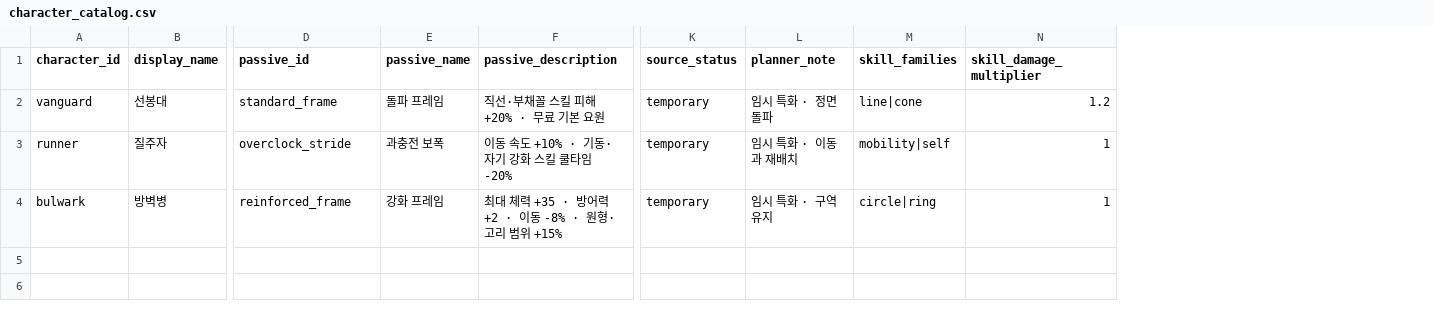
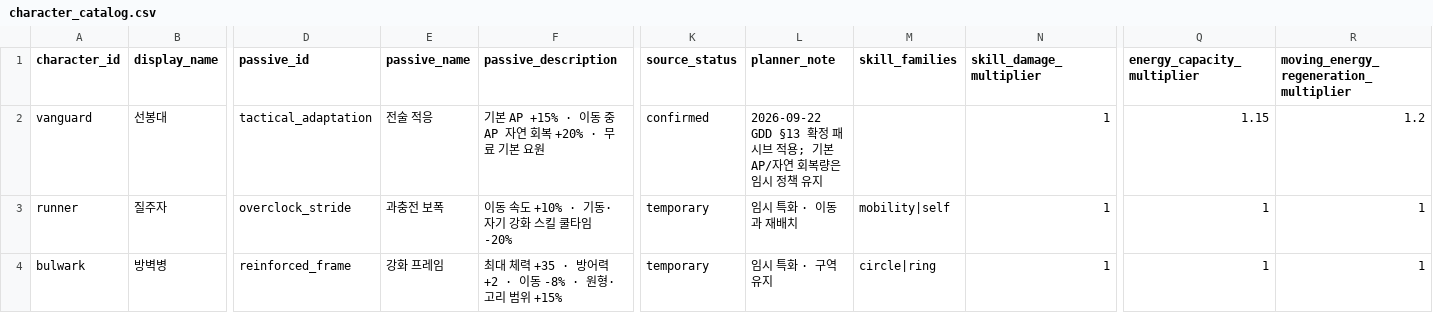
Before and after one commit to aedws/SFH, a CSV file: game/features/character_selection/data/character_catalog.csv, drawn as a sheet; only a part is shown, gaps mark what is left out; the diff names each change by its address in the sheet, - before the commit and + after, or states it on an @@ line.

Commit message:
feat: implement confirmed Vanguard tactical AP adaptation

```diff
--- a/game/features/character_selection/data/character_catalog.csv
+++ b/game/features/character_selection/data/character_catalog.csv
+column Q (energy_capacity_multiplier), rows 2-4: 1.15 | 1 | 1
+column R, rows 1-4: moving_energy_regeneration_multiplier | 1.2 | 1 | 1
-D2 (passive_id): standard_frame
+D2 (passive_id): tactical_adaptation
-E2 (passive_name): 돌파 프레임
+E2 (passive_name): 전술 적응
-F2 (passive_description): 직선·부채꼴 스킬 피해 +20% · 무료 기본 요원
+F2 (passive_description): 기본 AP +15% · 이동 중 AP 자연 회복 +20% · 무료 기본 요원
-K2 (source_status): temporary
+K2 (source_status): confirmed
-L2 (planner_note): 임시 특화 · 정면 돌파
+L2 (planner_note): 2026-09-22 GDD §13 확정 패시브 적용; 기본 AP/자연 회복량은 임시 정책 유지
-M2 (skill_families): line|cone
+M2 (skill_families): (empty)
-N2 (skill_damage_multiplier): 1.2
+N2 (skill_damage_multiplier): 1
```
Also changed, not shown: 39 other files.
